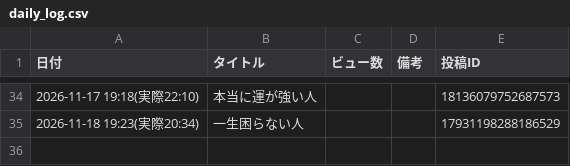
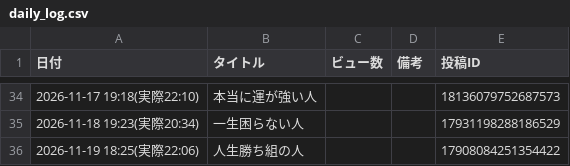
Before and after one commit to barbiechan7/insta-auto-reels, a CSV file: data/daily_log.csv, drawn as a sheet; only a part is shown, gaps mark what is left out; the diff names each change by its address in the sheet, - before the commit and + after, or states it on an @@ line.

```diff
--- a/data/daily_log.csv
+++ b/data/daily_log.csv
+row 36: 2026-11-19 18:25(実際22:06) | 人生勝ち組の人 |  |  | 17908084251354422
```
Also changed, not shown: 1 other file.
